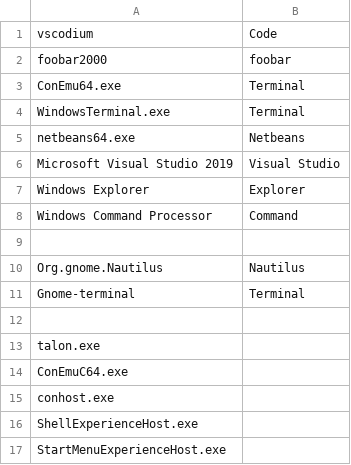
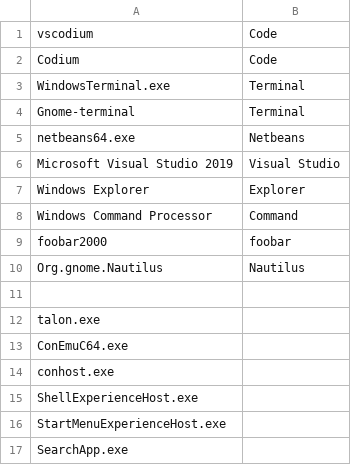
Before and after one commit to AndreasArvidsson/andreas-talon, a CSV file: andreas/misc/window_management/app_name_overrides.csv, drawn as a sheet; only a part is shown; the shorter side is filled out with more unchanged rows.

Commit message:
Upd name overrides

```diff
--- a/andreas/misc/window_management/app_name_overrides.csv
+++ b/andreas/misc/window_management/app_name_overrides.csv
@@ -1,5 +1,5 @@
 vscodium, Code
-foobar2000, foobar
-ConEmu64.exe, Terminal
+Codium, Code
 WindowsTerminal.exe, Terminal
+Gnome-terminal, Terminal
 netbeans64.exe, Netbeans
@@ -8,5 +8,4 @@ Windows Explorer, Explorer
 Windows Command Processor, Command
-
+foobar2000, foobar
 Org.gnome.Nautilus, Nautilus
-Gnome-terminal, Terminal
 
```
